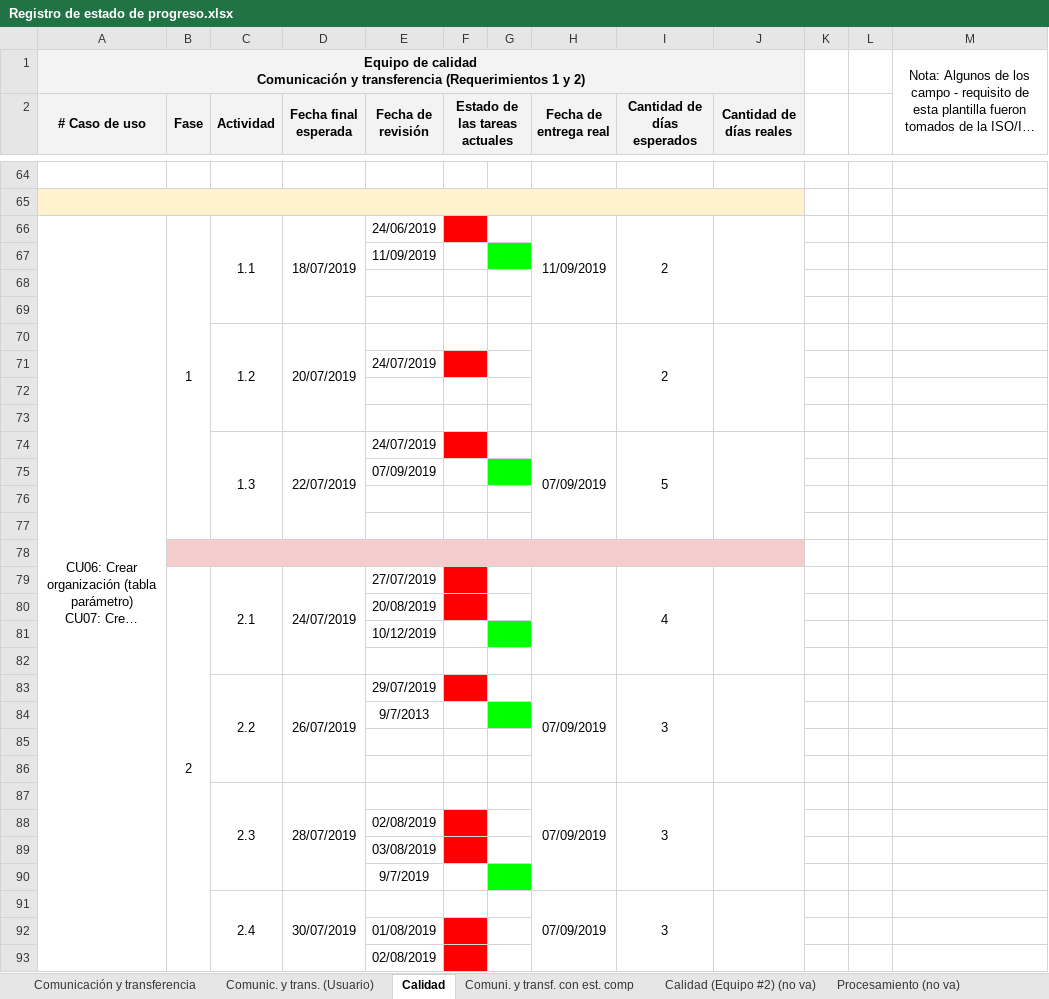
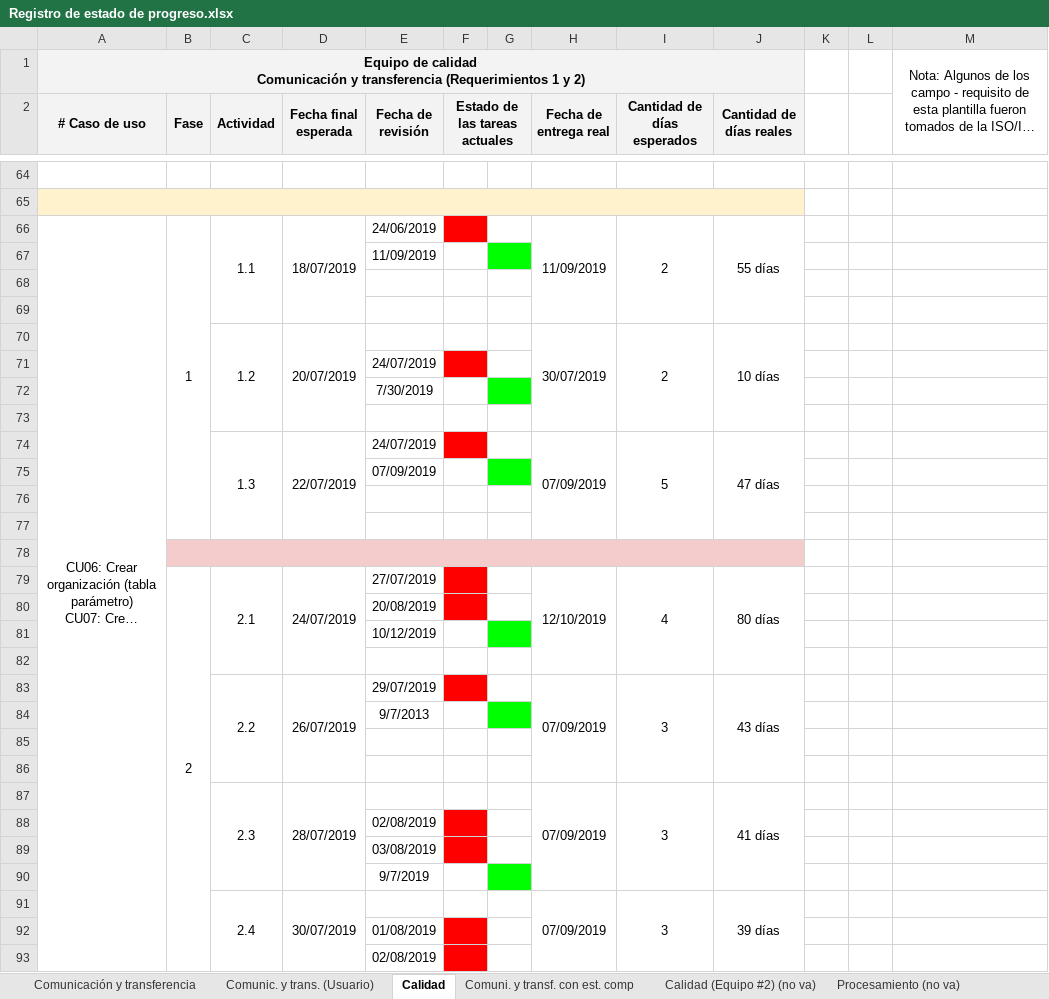
Before and after one commit to cristianpazu/Proyecto-Sanambiente, an Excel workbook: Documentos para el proyecto de Sanambiente/Registro de estado de progreso.xlsx, sheet Calidad, drawn as a sheet; only a part is shown, gaps mark what is left out; long unchanged cells end in …; values as stored, in another font and other column widths than the file's, no borders; removed rows and columns are numbered as before the commit, all else as after; the diff covers the shown part only; the diff names each change by its address in the sheet, - before the commit and + after, or states it on an @@ line.

Commit message:
Update Registro de estado de progreso.xlsx
se actualizaron las fechas

```diff
--- a/Documentos para el proyecto de Sanambiente/Registro de estado de progreso.xlsx (sheet Calidad)
+++ b/Documentos para el proyecto de Sanambiente/Registro de estado de progreso.xlsx (sheet Calidad)
-J66 (Cantidad de días reales): (empty)
+J66 (Cantidad de días reales): 55 días
-H70 (Fecha de entrega real): (empty)
+H70 (Fecha de entrega real): 30/07/2019
-J70 (Cantidad de días reales): (empty)
+J70 (Cantidad de días reales): 10 días
+row 72:  |  |  |  | 7/30/2019
-row 73: (empty)
-J74 (Cantidad de días reales): (empty)
+J74 (Cantidad de días reales): 47 días
-H79 (Fecha de entrega real): (empty)
+H79 (Fecha de entrega real): 12/10/2019
-J79 (Cantidad de días reales): (empty)
+J79 (Cantidad de días reales): 80 días
-J83 (Cantidad de días reales): (empty)
+J83 (Cantidad de días reales): 43 días
-J87 (Cantidad de días reales): (empty)
+J87 (Cantidad de días reales): 41 días
-J91 (Cantidad de días reales): (empty)
+J91 (Cantidad de días reales): 39 días
```
Also changed, not shown: 6 added rows, 6 removed rows, 56 edited cells and cell formats elsewhere in this sheet.
